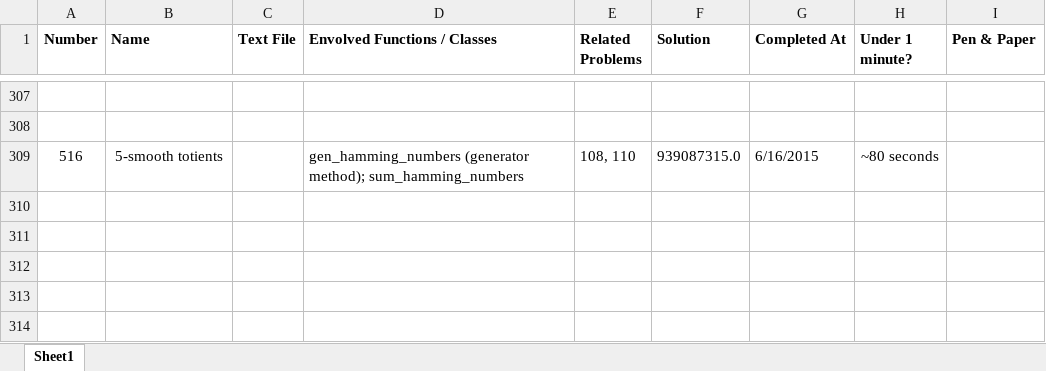
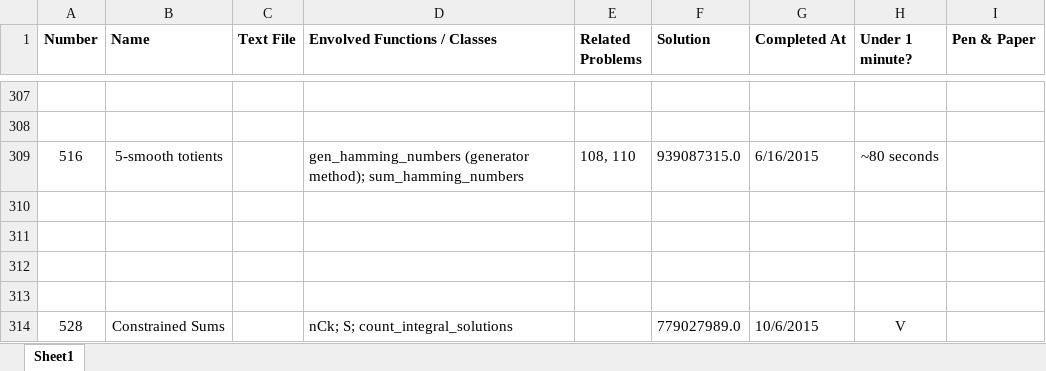
Before and after one commit to ishandutta2007/ProjectEuler-2, an Excel workbook: 00 index.xlsx, sheet Sheet1, drawn as a sheet; only a part is shown, gaps mark what is left out; values as stored, in another font and other column widths than the file's, no borders; the diff names each change by its address in the sheet, - before the commit and + after, or states it on an @@ line.

```diff
--- a/00 index.xlsx (sheet Sheet1)
+++ b/00 index.xlsx (sheet Sheet1)
+row 310: (empty)
+row 311: (empty)
+row 312: (empty)
+row 313: (empty)
+row 314: 528 | Constrained Sums |  | nCk; S; count_integral_solutions |  | 779027989.0 | 10/6/2015 | V
```
Also changed, not shown: 2 other files.
